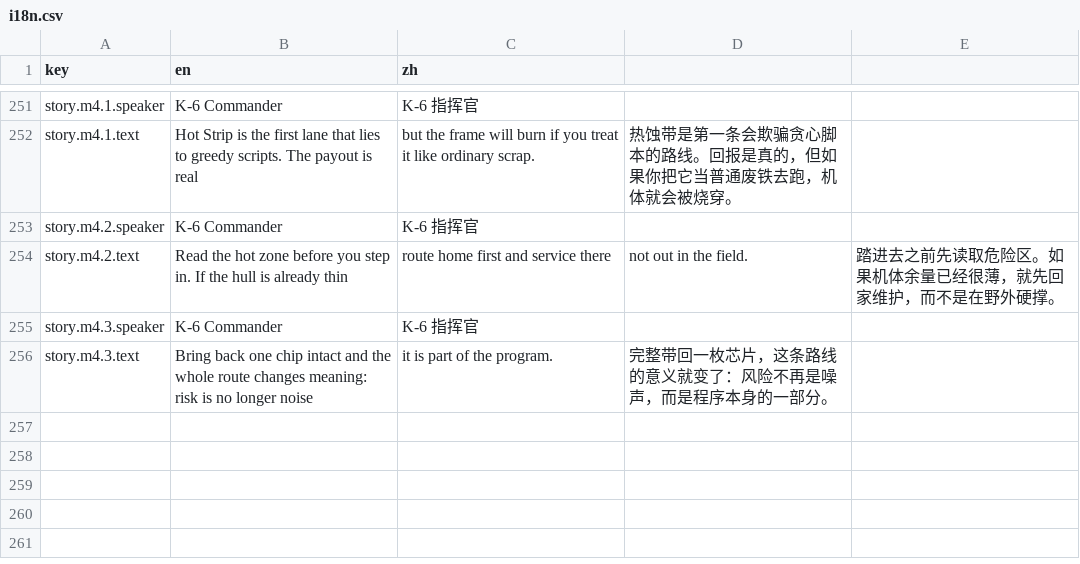
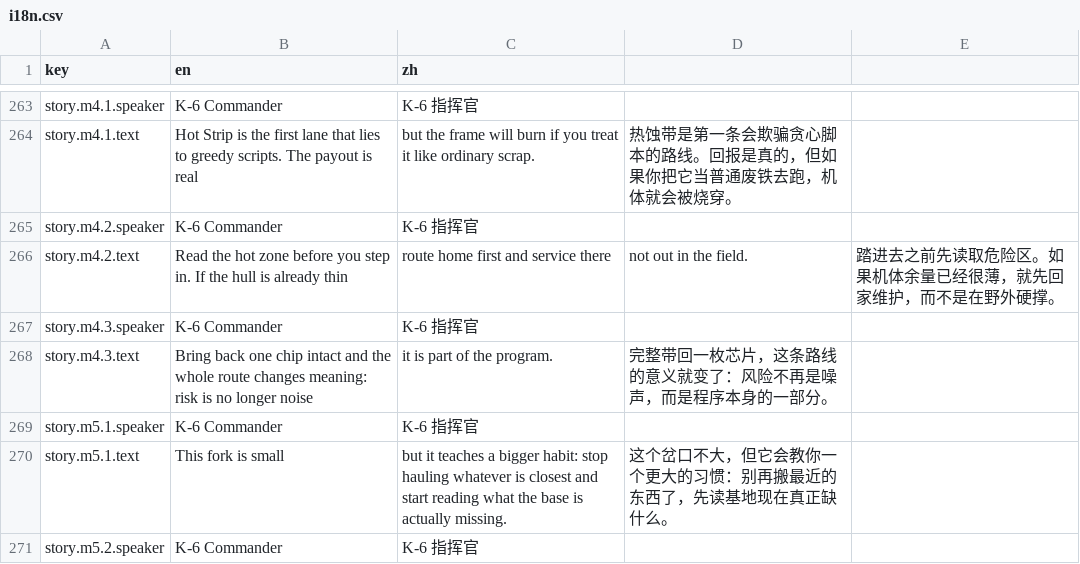
Before and after one commit to onovich/RustAndLogic, a CSV file: apps/web/i18n.csv, drawn as a sheet; only a part is shown, gaps mark what is left out; the diff covers the shown part only; the diff names each change by its address in the sheet, - before the commit and + after, or states it on an @@ line.

```diff
--- a/apps/web/i18n.csv
+++ b/apps/web/i18n.csv
+row 269: story.m5.1.speaker | K-6 Commander | K-6 指挥官
+row 270: story.m5.1.text | This fork is small | but it teaches a bigger habit: stop hauling whatever is closest and start reading what the base is actually missing. | 这个岔口不大，但它会教你一个更大的习惯：别再搬最近的东西了，先读基地现在真正缺什么。
+row 271: story.m5.2.speaker | K-6 Commander | K-6 指挥官
```
Also changed, not shown: 15 added rows elsewhere in this file, 8 other files.
